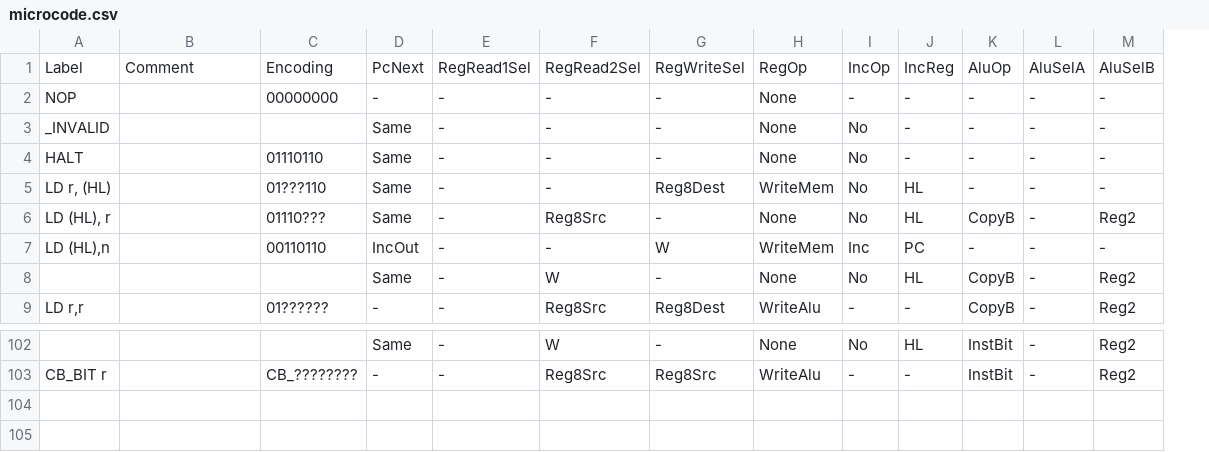
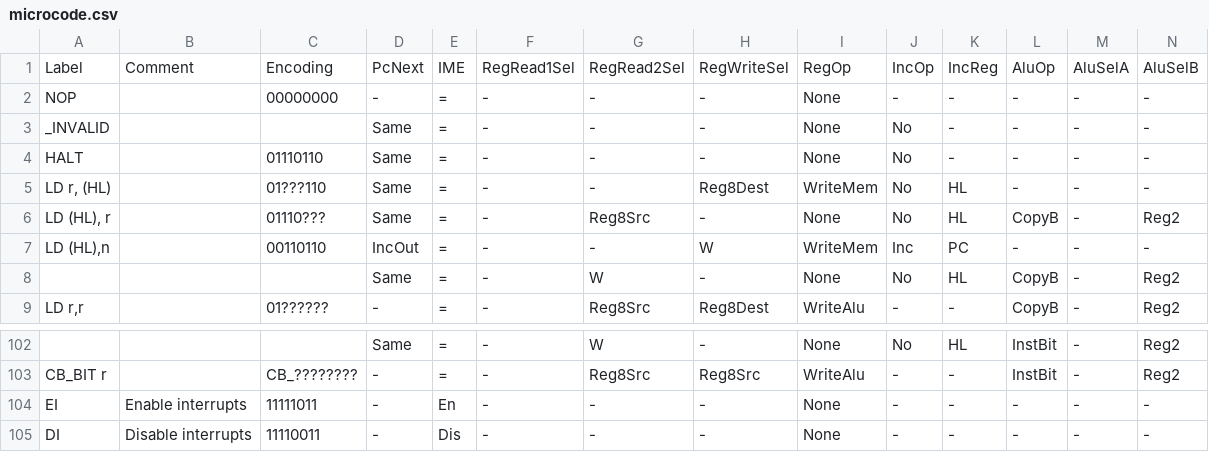
Before and after one commit to elipsitz/gameboy-fpga, a CSV file: rtl/microcode.csv, drawn as a sheet; only a part is shown, gaps mark what is left out; rows hold the shown columns only; the diff names each change by its address in the sheet, - before the commit and + after, or states it on an @@ line.

```diff
--- a/rtl/microcode.csv
+++ b/rtl/microcode.csv
+column E, rows 1-9: IME | = | = | = | = | = | = | = | =; rows 102-103: = | =
+row 104: EI | Enable interrupts | 11111011 | - | En | - | - | - | None | - | - | - | - | -
+row 105: DI | Disable interrupts | 11110011 | - | Dis | - | - | - | None | - | - | - | - | -
```
Also changed, not shown: 5 other files.
